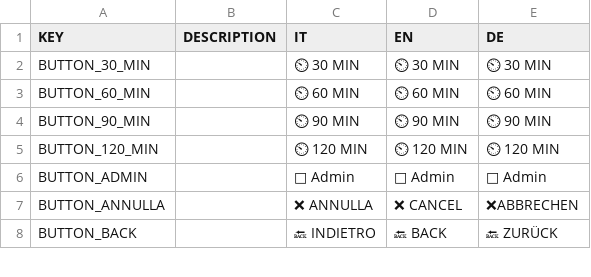
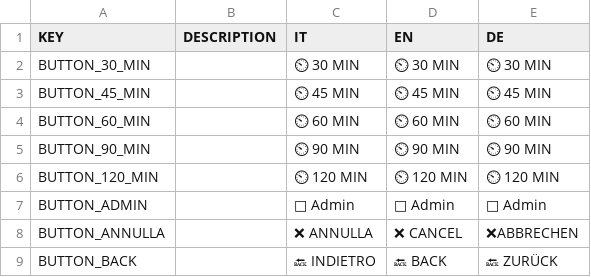
Before and after one commit to historichunt/HiSTORICCacciaAlTesoro, a CSV file: ui/UI.csv, drawn as a sheet; only a part is shown; the diff names each change by its address in the sheet, - before the commit and + after, or states it on an @@ line.

Commit message:
check position after instructions - fixed ui 45 min button - warning for ui var issues - disabled web preview - 2 columns buttons in instructions

```diff
--- a/ui/UI.csv
+++ b/ui/UI.csv
+row 3: BUTTON_45_MIN |  | ⏲ 45 MIN | ⏲ 45 MIN | ⏲ 45 MIN
```
Also changed, not shown: 8 other files.
